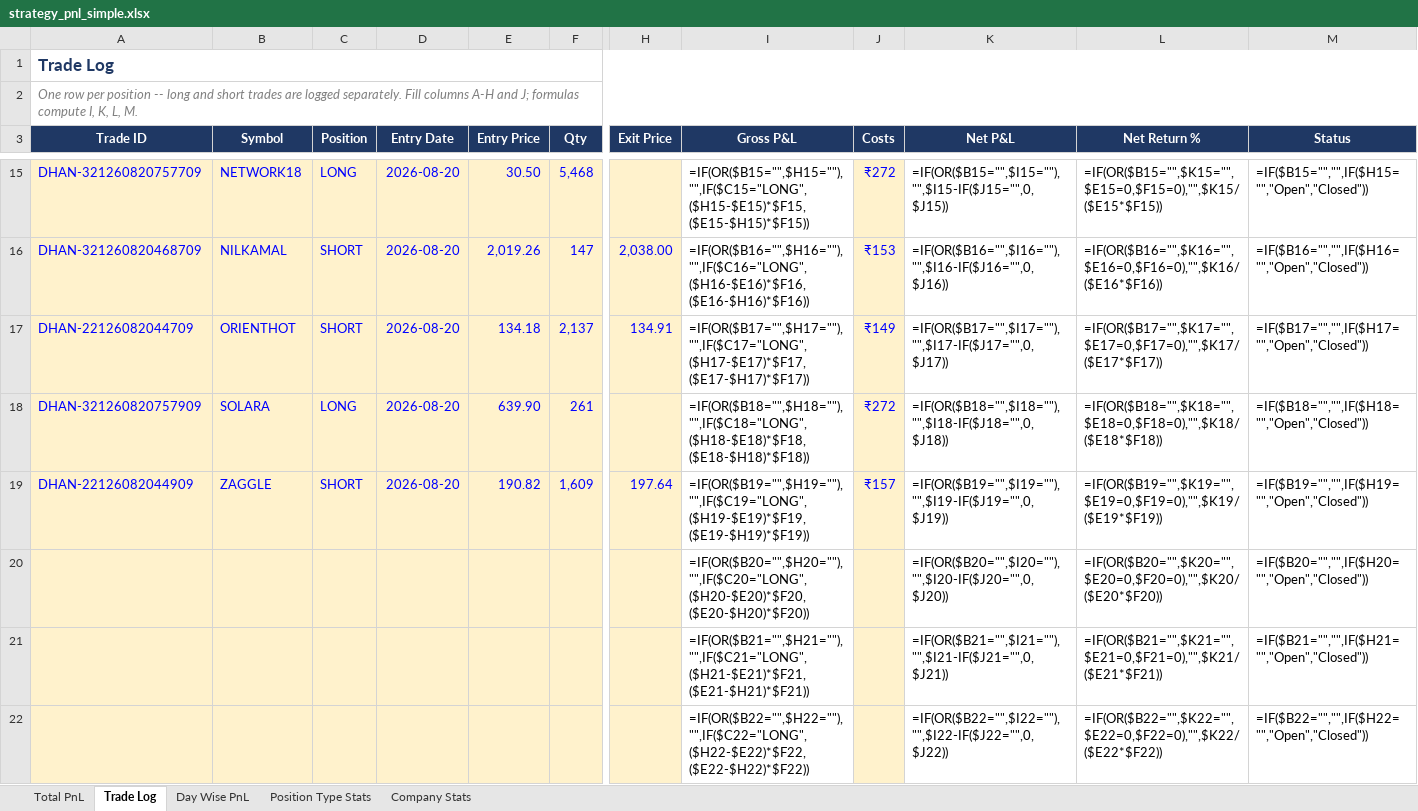
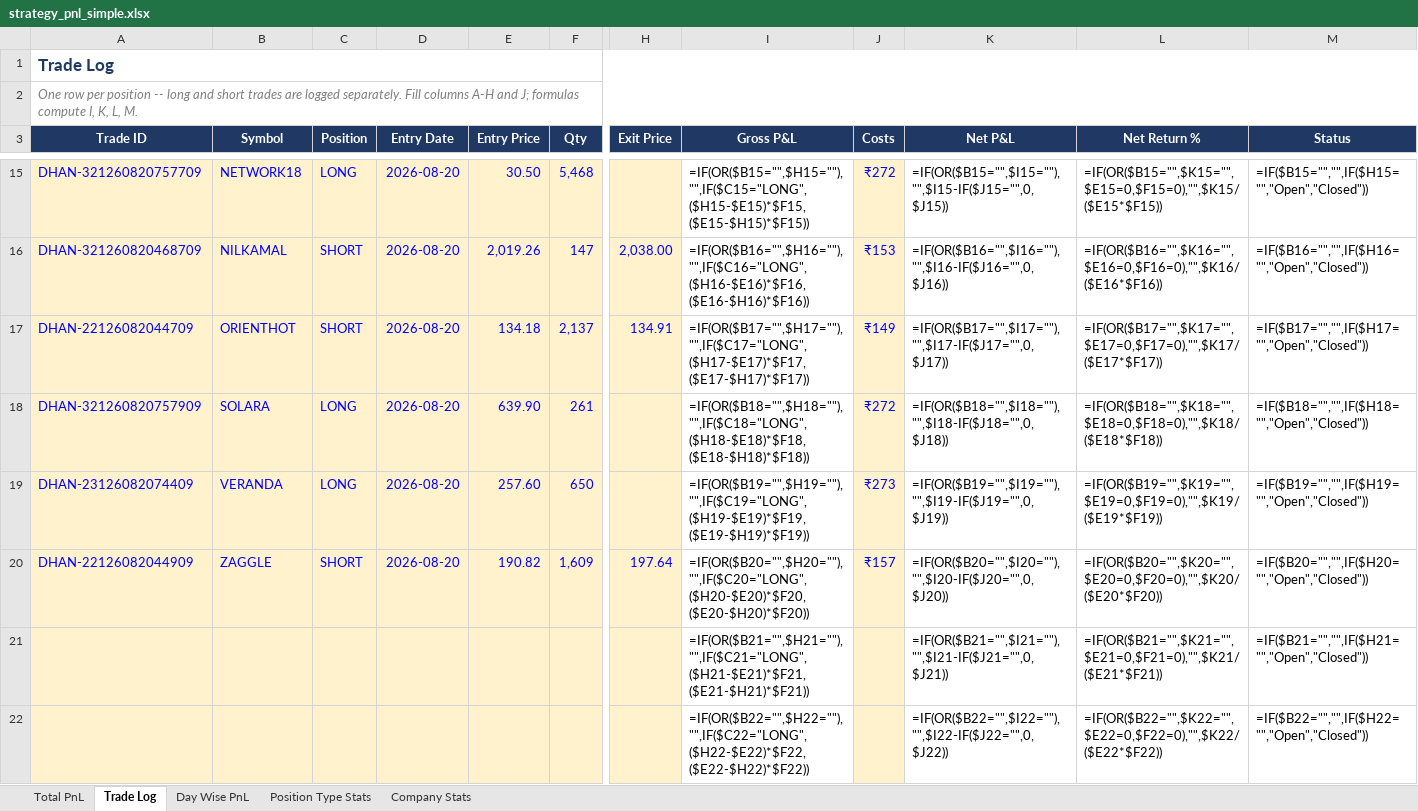
Before and after one commit to rashil0904/volume-daily, an Excel workbook: results/strategy_pnl_simple.xlsx, sheet Trade Log, drawn as a sheet; only a part is shown, gaps mark what is left out; values as stored, in another font and other column widths than the file's, no borders; formulas without a stored value are shown as written; conditional formats not drawn; removed rows and columns are numbered as before the commit, all else as after; rows hold the shown columns only; the diff names each change by its address in the sheet, - before the commit and + after, or states it on an @@ line.

```diff
--- a/results/strategy_pnl_simple.xlsx (sheet Trade Log)
+++ b/results/strategy_pnl_simple.xlsx (sheet Trade Log)
+row 19: DHAN-23126082074409 | VERANDA | LONG | 2026-08-20 | 257.60 | 650 |  | =IF(OR($B19="",$H19=""),"",IF($C19="LONG",($H19-$E19)*$F19,($E19-$H19)*$F19)) | ₹273 | =IF(OR($B19="",$I19=""),"",$I19-IF($J19="",0,$J19)) | =IF(OR($B19="",$K19="",$E19=0,$F19=0),"",$K19/($E19*$F19)) | =IF($B19="","",IF($H19="","Open","Closed"))
-I20 (Gross P&L): =IF(OR($B19="",$H19=""),"",IF($C19="LONG",($H19-$E19)*$F19,($E19-$H19)*$F19))
+I20 (Gross P&L): =IF(OR($B20="",$H20=""),"",IF($C20="LONG",($H20-$E20)*$F20,($E20-$H20)*$F20))
-K20 (Net P&L): =IF(OR($B19="",$I19=""),"",$I19-IF($J19="",0,$J19))
+K20 (Net P&L): =IF(OR($B20="",$I20=""),"",$I20-IF($J20="",0,$J20))
-L20 (Net Return %): =IF(OR($B19="",$K19="",$E19=0,$F19=0),"",$K19/($E19*$F19))
+L20 (Net Return %): =IF(OR($B20="",$K20="",$E20=0,$F20=0),"",$K20/($E20*$F20))
-M20 (Status): =IF($B19="","",IF($H19="","Open","Closed"))
+M20 (Status): =IF($B20="","",IF($H20="","Open","Closed"))
-row 20:  |  |  |  |  |  |  | =IF(OR($B20="",$H20=""),"",IF($C20="LONG",($H20-$E20)*$F20,($E20-$H20)*$F20)) |  | =IF(OR($B20="",$I20=""),"",$I20-IF($J20="",0,$J20)) | =IF(OR($B20="",$K20="",$E20=0,$F20=0),"",$K20/($E20*$F20)) | =IF($B20="","",IF($H20="","Open","Closed"))
```
Also changed, not shown: sheet Company Stats, 6 other files.
